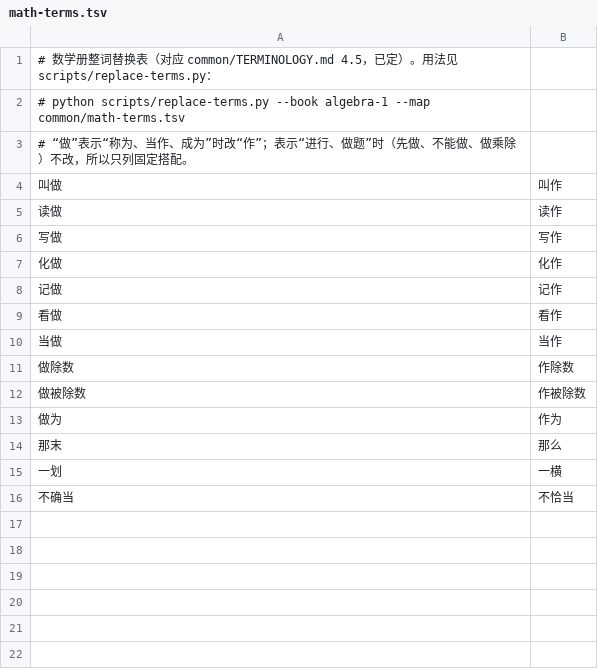
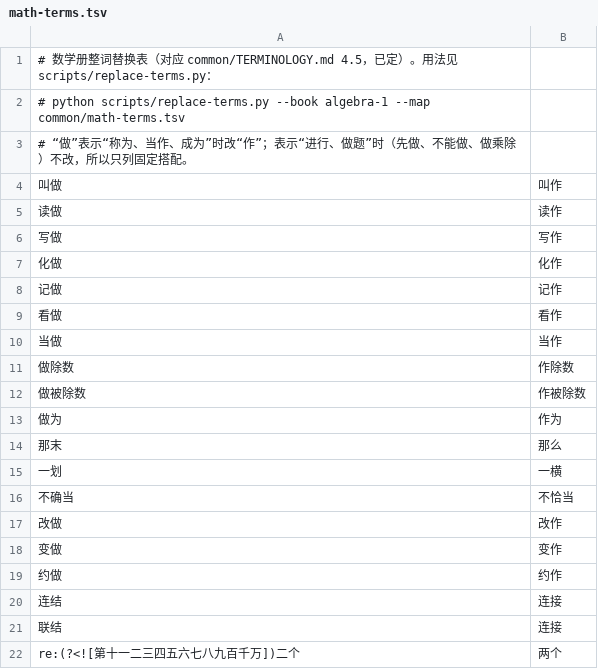
Before and after one commit to BookDigitalization/Self-Learning-Series-of-Mathematics-Physics-and-Chemistry, a TSV file: common/math-terms.tsv, drawn as a sheet.

Commit message:
TERMINOLOGY 4.5 补登记（改作、连接、两个、相像、叫它作等已定，那些/最低公倍式等待定或照录）；math-terms.tsv 同步

```diff
--- a/common/math-terms.tsv
+++ b/common/math-terms.tsv
@@ -16 +16,7 @@
 不确当	不恰当
+改做	改作
+变做	变作
+约做	约作
+连结	连接
+联结	连接
+re:(?<![第十一二三四五六七八九百千万])二个	两个
```
Also changed, not shown: 1 other file.
